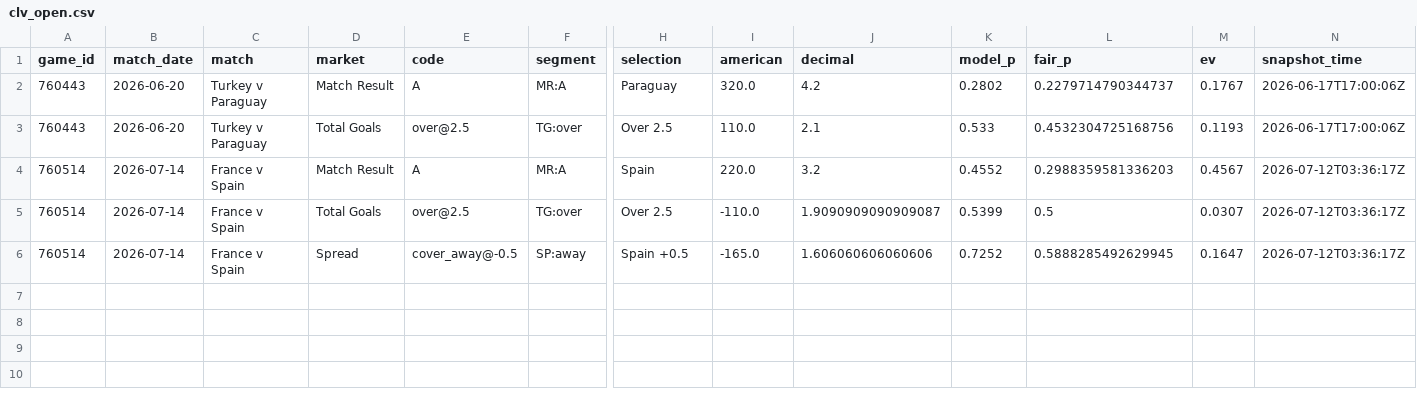
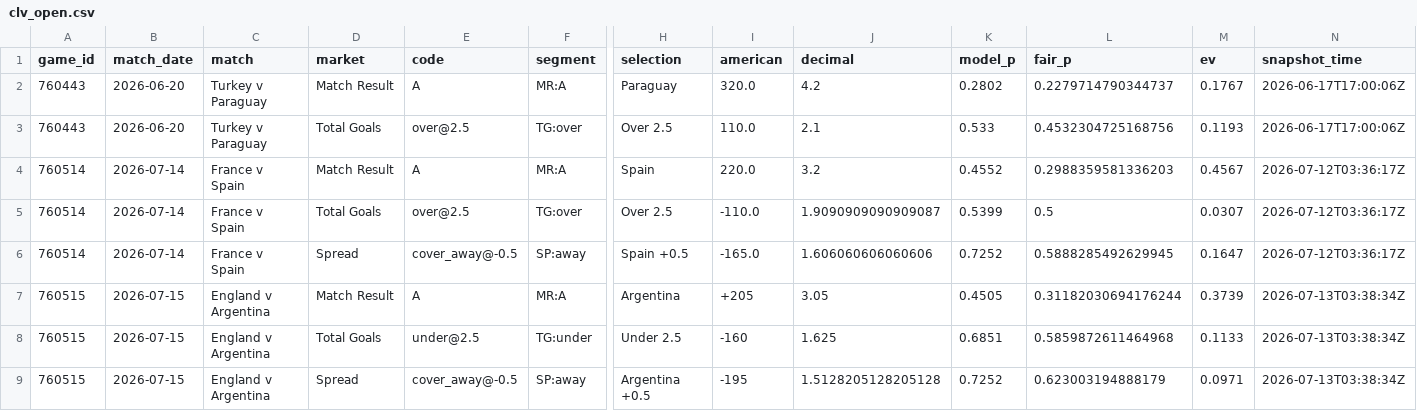
Before and after one commit to mgwinnier/soccer-model, a CSV file: reports/clv_open.csv, drawn as a sheet; only a part is shown, gaps mark what is left out; rows hold the shown columns only; the diff names each change by its address in the sheet, - before the commit and + after, or states it on an @@ line.

```diff
--- a/reports/clv_open.csv
+++ b/reports/clv_open.csv
+row 7: 760515 | 2026-07-15 | England v Argentina | Match Result | A | MR:A | Argentina | +205 | 3.05 | 0.4505 | 0.31182030694176244 | 0.3739 | 2026-07-13T03:38:34Z
+row 8: 760515 | 2026-07-15 | England v Argentina | Total Goals | under@2.5 | TG:under | Under 2.5 | -160 | 1.625 | 0.6851 | 0.5859872611464968 | 0.1133 | 2026-07-13T03:38:34Z
+row 9: 760515 | 2026-07-15 | England v Argentina | Spread | cover_away@-0.5 | SP:away | Argentina +0.5 | -195 | 1.5128205128205128 | 0.7252 | 0.623003194888179 | 0.0971 | 2026-07-13T03:38:34Z
```
